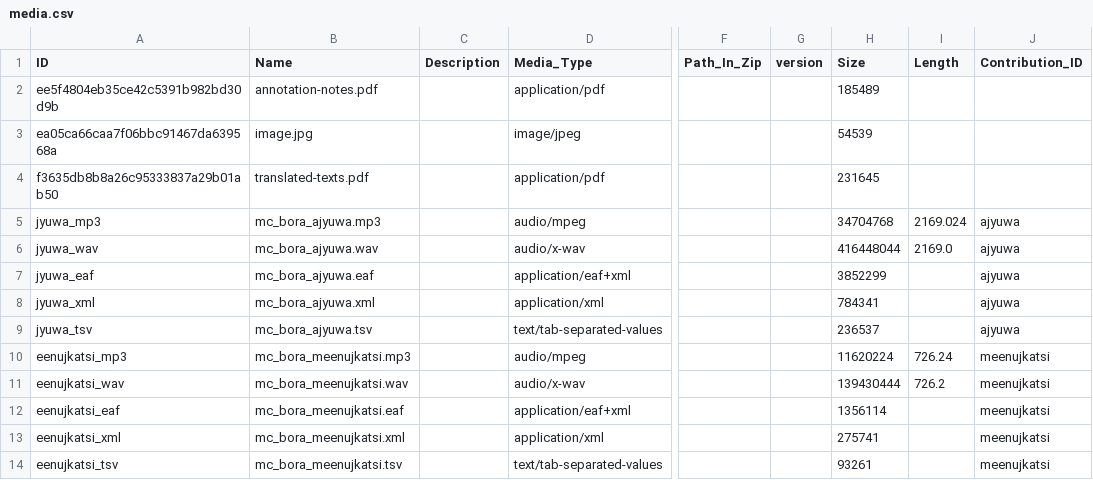
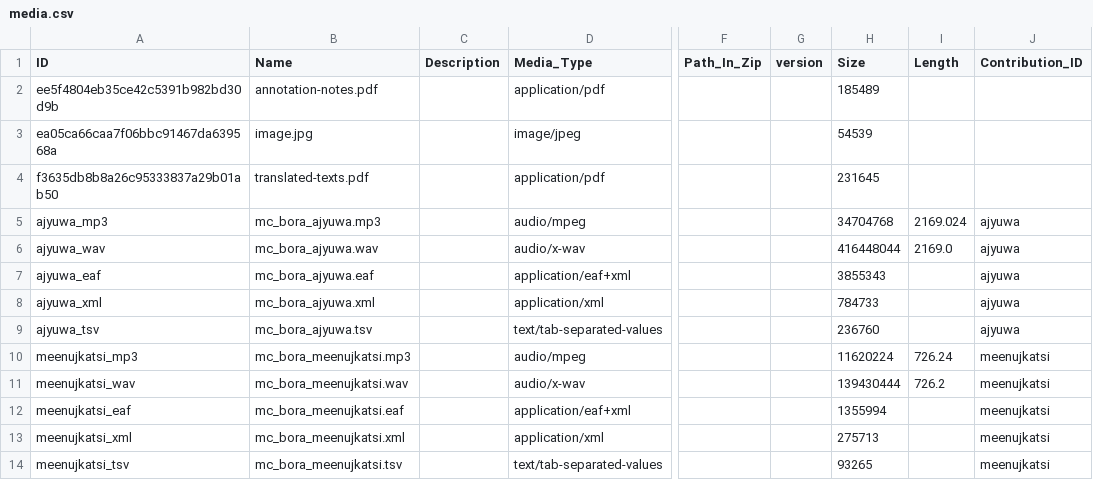
Before and after one commit to Multi-CAST/mcbora, a CSV file: cldf/media.csv, drawn as a sheet; only a part is shown, gaps mark what is left out; the diff names each change by its address in the sheet, - before the commit and + after, or states it on an @@ line.

```diff
--- a/cldf/media.csv
+++ b/cldf/media.csv
-A5 (ID): jyuwa_mp3
+A5 (ID): ajyuwa_mp3
-A6 (ID): jyuwa_wav
+A6 (ID): ajyuwa_wav
-A7 (ID): jyuwa_eaf
+A7 (ID): ajyuwa_eaf
-H7 (Size): 3852299
+H7 (Size): 3855343
-A8 (ID): jyuwa_xml
+A8 (ID): ajyuwa_xml
-H8 (Size): 784341
+H8 (Size): 784733
-A9 (ID): jyuwa_tsv
+A9 (ID): ajyuwa_tsv
-H9 (Size): 236537
+H9 (Size): 236760
-A10 (ID): eenujkatsi_mp3
+A10 (ID): meenujkatsi_mp3
-A11 (ID): eenujkatsi_wav
+A11 (ID): meenujkatsi_wav
-A12 (ID): eenujkatsi_eaf
+A12 (ID): meenujkatsi_eaf
-H12 (Size): 1356114
+H12 (Size): 1355994
-A13 (ID): eenujkatsi_xml
+A13 (ID): meenujkatsi_xml
-H13 (Size): 275741
+H13 (Size): 275713
-A14 (ID): eenujkatsi_tsv
+A14 (ID): meenujkatsi_tsv
-H14 (Size): 93261
+H14 (Size): 93265
```
Also changed, not shown: cldf/media/mc_bora_ajyuwa.tsv, cldf/media/mc_bora_meenujkatsi.tsv, 13 other files.
